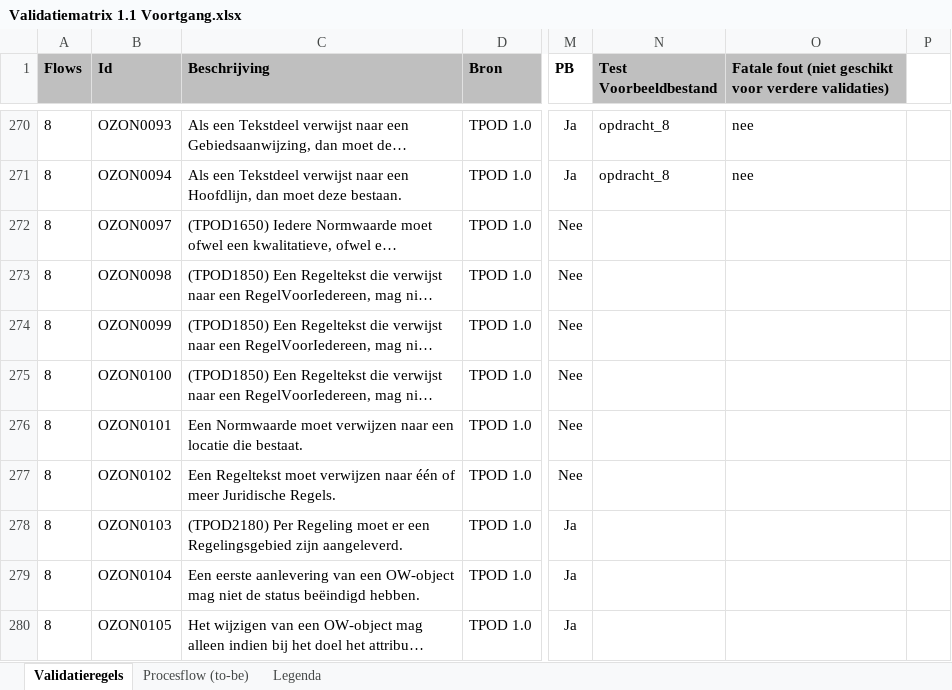
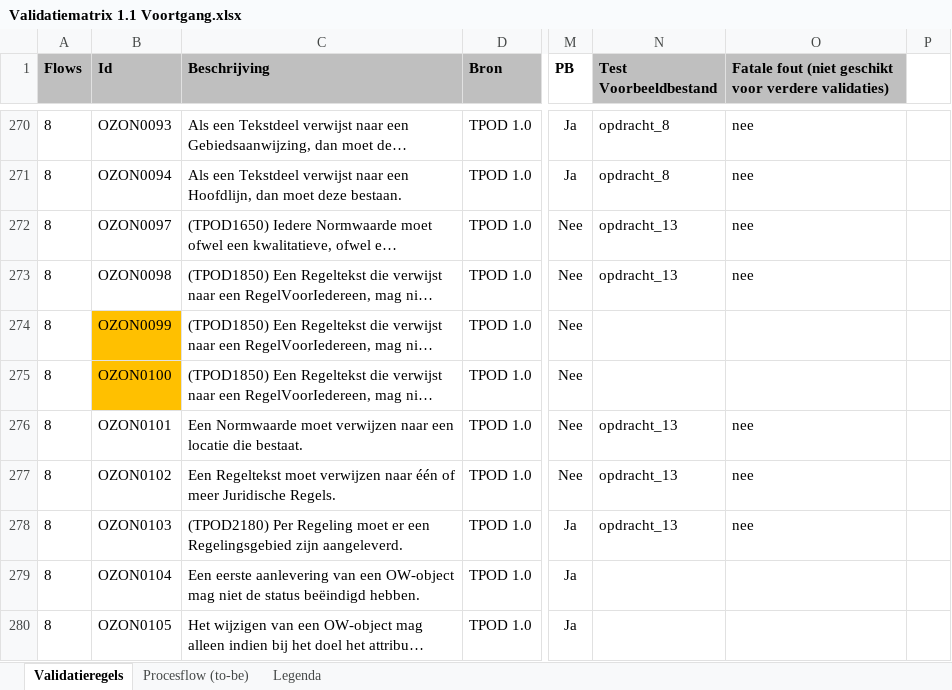
Before and after one commit to Geonovum/xml_validatietestcontent, an Excel workbook: 1.0.4-rc/Validatiematrix 1.1 Voortgang.xlsx, sheet Validatieregels, drawn as a sheet; only a part is shown, gaps mark what is left out; long unchanged cells end in …; values as stored, in another font and other column widths than the file's, no borders; conditional formats not drawn; the diff names each change by its address in the sheet, - before the commit and + after, or states it on an @@ line.

```diff
--- a/1.0.4-rc/Validatiematrix 1.1 Voortgang.xlsx (sheet Validatieregels)
+++ b/1.0.4-rc/Validatiematrix 1.1 Voortgang.xlsx (sheet Validatieregels)
-N272:N273 (Test Voorbeeldbestand): (empty)
+N272:N273 (Test Voorbeeldbestand): opdracht_13
-O272:O273: (empty)
+O272:O273: nee
-B274:B275 fill: none
+B274:B275 fill: #FFC000
-N276:N278 (Test Voorbeeldbestand): (empty)
+N276:N278 (Test Voorbeeldbestand): opdracht_13
-O276:O278: (empty)
+O276:O278: nee
```
Also changed, not shown: 1 other file.
